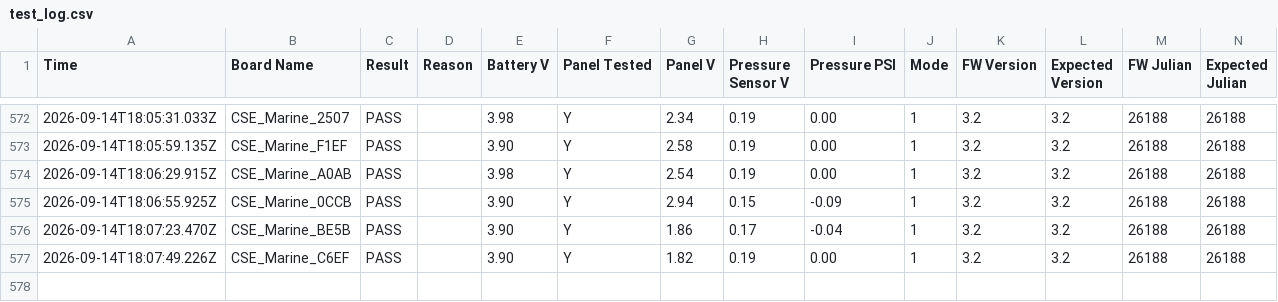
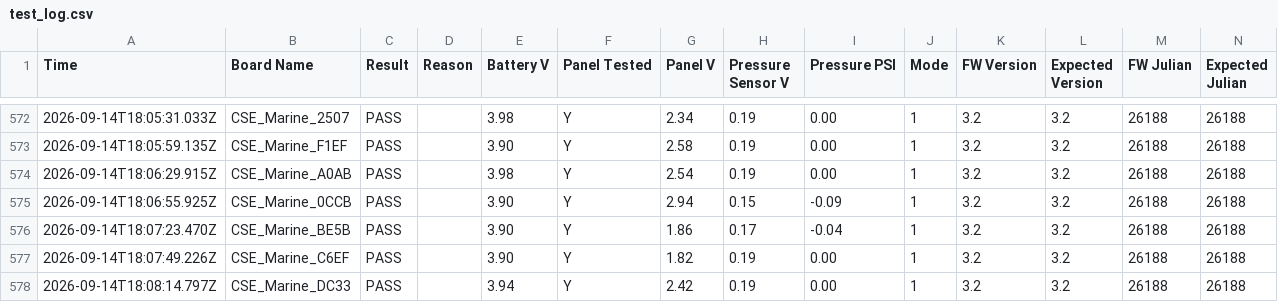
Before and after one commit to gmiedema-cse/Westshore-Testing-Log, a CSV file: test_log.csv, drawn as a sheet; only a part is shown, gaps mark what is left out.

Commit message:
Update test log (577 results)

```diff
--- a/test_log.csv
+++ b/test_log.csv
@@ -577 +577,2 @@ Time,Board Name,Result,Reason,Battery V,Panel Tested,Panel V,Pressure Sensor V,P
 2026-09-14T18:07:49.226Z,CSE_Marine_C6EF,PASS,,3.90,Y,1.82,0.19,0.00,1,3.2,3.2,26188,26188
+2026-09-14T18:08:14.797Z,CSE_Marine_DC33,PASS,,3.94,Y,2.42,0.19,0.00,1,3.2,3.2,26188,26188
```
